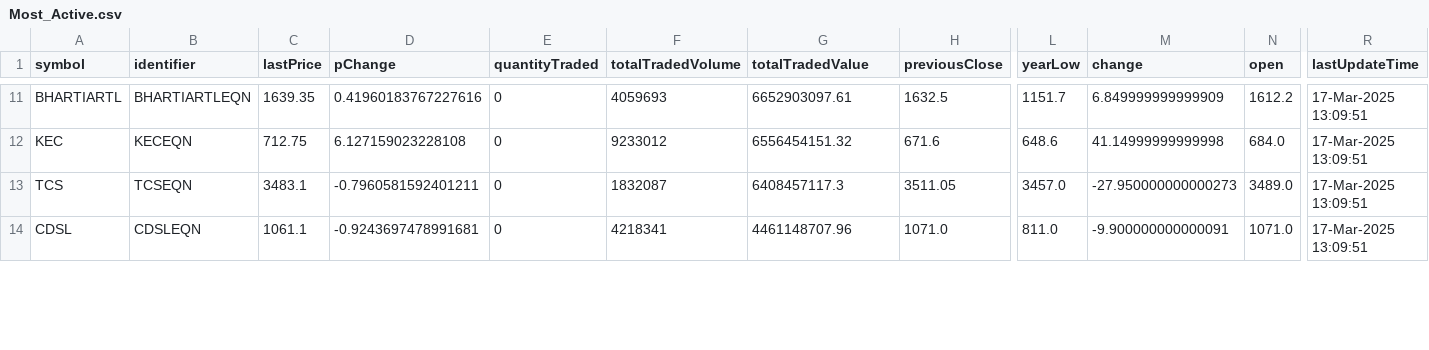
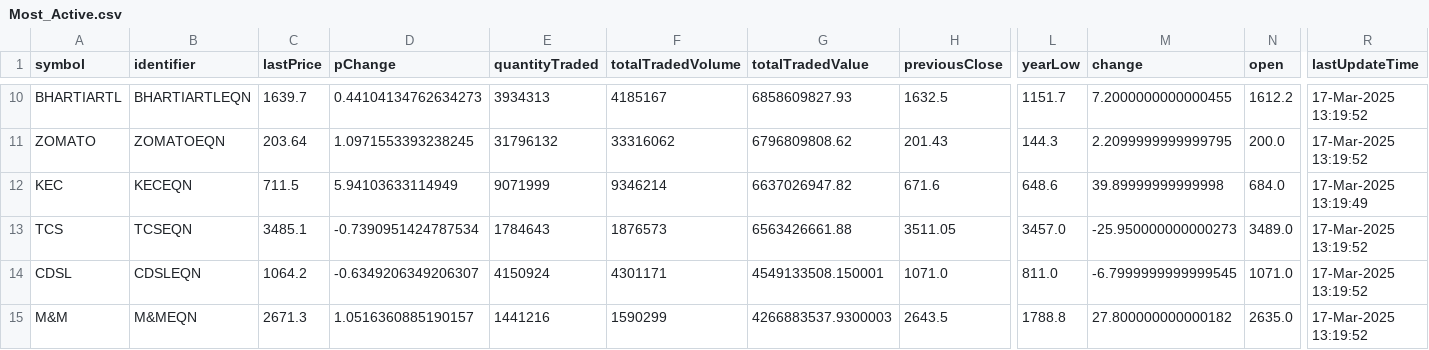
Before and after one commit to tsrajpurohit/AdvDec, a CSV file: Most_Active.csv, drawn as a sheet; only a part is shown, gaps mark what is left out; addresses are those after the commit; rows hold the shown columns only; the diff covers the shown part only; the diff names each change by its address in the sheet, - before the commit and + after, or states it on an @@ line.

```diff
--- a/Most_Active.csv
+++ b/Most_Active.csv
-C10 (lastPrice): 1639.35
+C10 (lastPrice): 1639.7
-D10 (pChange): 0.41960183767227616
+D10 (pChange): 0.44104134762634273
-E10 (quantityTraded): 0
+E10 (quantityTraded): 3934313
-F10 (totalTradedVolume): 4059693
+F10 (totalTradedVolume): 4185167
-G10 (totalTradedValue): 6652903097.61
+G10 (totalTradedValue): 6858609827.93
-M10 (change): 6.849999999999909
+M10 (change): 7.2000000000000455
-R10 (lastUpdateTime): 17-Mar-2025 13:09:51
+R10 (lastUpdateTime): 17-Mar-2025 13:19:52
+row 11: ZOMATO | ZOMATOEQN | 203.64 | 1.0971553393238245 | 31796132 | 33316062 | 6796809808.62 | 201.43 | 144.3 | 2.2099999999999795 | 200.0 | 17-Mar-2025 13:19:52
-C12 (lastPrice): 712.75
+C12 (lastPrice): 711.5
-D12 (pChange): 6.127159023228108
+D12 (pChange): 5.94103633114949
-E12 (quantityTraded): 0
+E12 (quantityTraded): 9071999
-F12 (totalTradedVolume): 9233012
+F12 (totalTradedVolume): 9346214
-G12 (totalTradedValue): 6556454151.32
+G12 (totalTradedValue): 6637026947.82
-M12 (change): 41.14999999999998
+M12 (change): 39.89999999999998
-R12 (lastUpdateTime): 17-Mar-2025 13:09:51
+R12 (lastUpdateTime): 17-Mar-2025 13:19:49
-C13 (lastPrice): 3483.1
+C13 (lastPrice): 3485.1
-D13 (pChange): -0.7960581592401211
+D13 (pChange): -0.7390951424787534
-E13 (quantityTraded): 0
+E13 (quantityTraded): 1784643
-F13 (totalTradedVolume): 1832087
+F13 (totalTradedVolume): 1876573
-G13 (totalTradedValue): 6408457117.3
+G13 (totalTradedValue): 6563426661.88
-M13 (change): -27.950000000000273
+M13 (change): -25.950000000000273
-R13:R14 (lastUpdateTime): 17-Mar-2025 13:09:51
+R13:R14 (lastUpdateTime): 17-Mar-2025 13:19:52
-C14 (lastPrice): 1061.1
+C14 (lastPrice): 1064.2
-D14 (pChange): -0.9243697478991681
+D14 (pChange): -0.6349206349206307
-E14 (quantityTraded): 0
+E14 (quantityTraded): 4150924
-F14 (totalTradedVolume): 4218341
+F14 (totalTradedVolume): 4301171
-G14 (totalTradedValue): 4461148707.96
+G14 (totalTradedValue): 4549133508.150001
-M14 (change): -9.900000000000091
+M14 (change): -6.7999999999999545
+row 15: M&M | M&MEQN | 2671.3 | 1.0516360885190157 | 1441216 | 1590299 | 4266883537.9300003 | 2643.5 | 1788.8 | 27.800000000000182 | 2635.0 | 17-Mar-2025 13:19:52
```
Also changed, not shown: 2 removed rows and 98 edited cells elsewhere in this file, advances_declines.csv.
